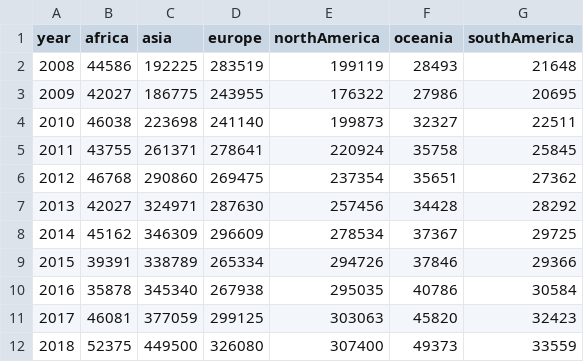
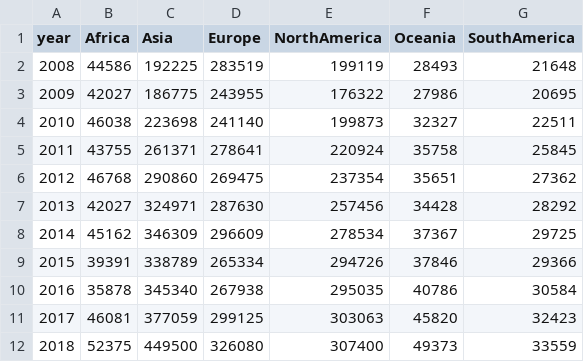
Before and after one commit to alyndaher/project_2, a CSV file: data/expenditures2.csv, drawn as a sheet.

```diff
--- a/data/expenditures2.csv
+++ b/data/expenditures2.csv
@@ -1,2 +1,2 @@
-year,africa,asia,europe,northAmerica,oceania,southAmerica
+year,Africa,Asia,Europe,NorthAmerica,Oceania,SouthAmerica
 2008,44586,192225,283519,199119,28493,21648
```
Also changed, not shown: 4 other files.
